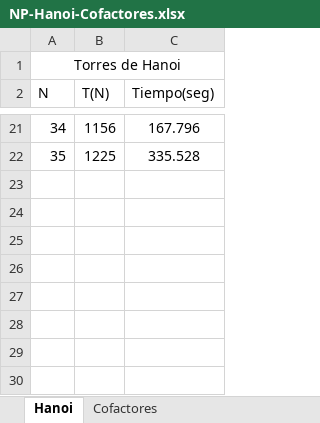
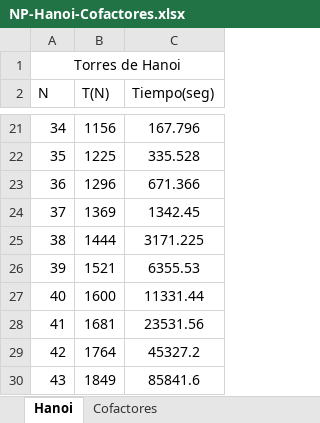
Before and after one commit to Diefex/Ciencias, an Excel workbook: NP/NP-Hanoi-Cofactores.xlsx, sheet Hanoi, drawn as a sheet; only a part is shown, gaps mark what is left out; values as stored, in another font and other column widths than the file's, no borders; charts and pictures not drawn; the diff names each change by its address in the sheet, - before the commit and + after, or states it on an @@ line.

Commit message:
correcion

```diff
--- a/NP/NP-Hanoi-Cofactores.xlsx (sheet Hanoi)
+++ b/NP/NP-Hanoi-Cofactores.xlsx (sheet Hanoi)
+row 23: 36 | 1296 | 671.366
+row 24: 37 | 1369 | 1342.45
+row 25: 38 | 1444 | 3171.225
+row 26: 39 | 1521 | 6355.53
+row 27: 40 | 1600 | 11331.44
+row 28: 41 | 1681 | 23531.56
+row 29: 42 | 1764 | 45327.2
+row 30: 43 | 1849 | 85841.6
```
Also changed, not shown: charts or pictures.
